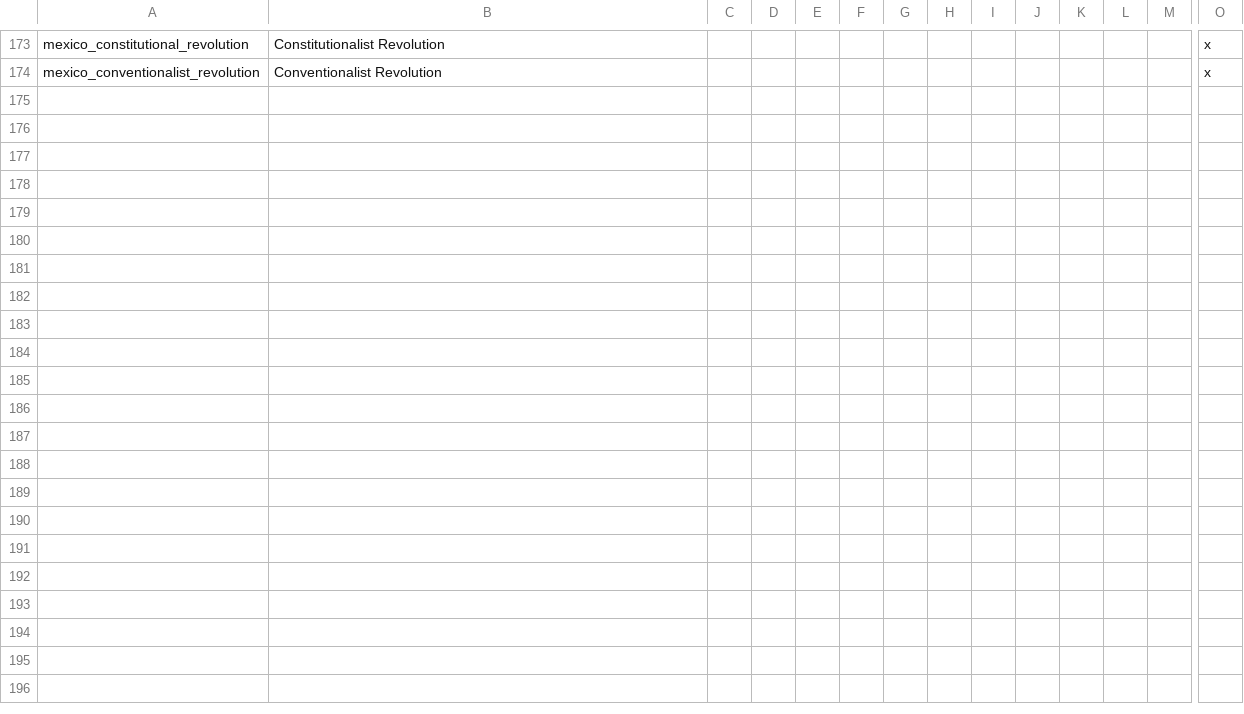
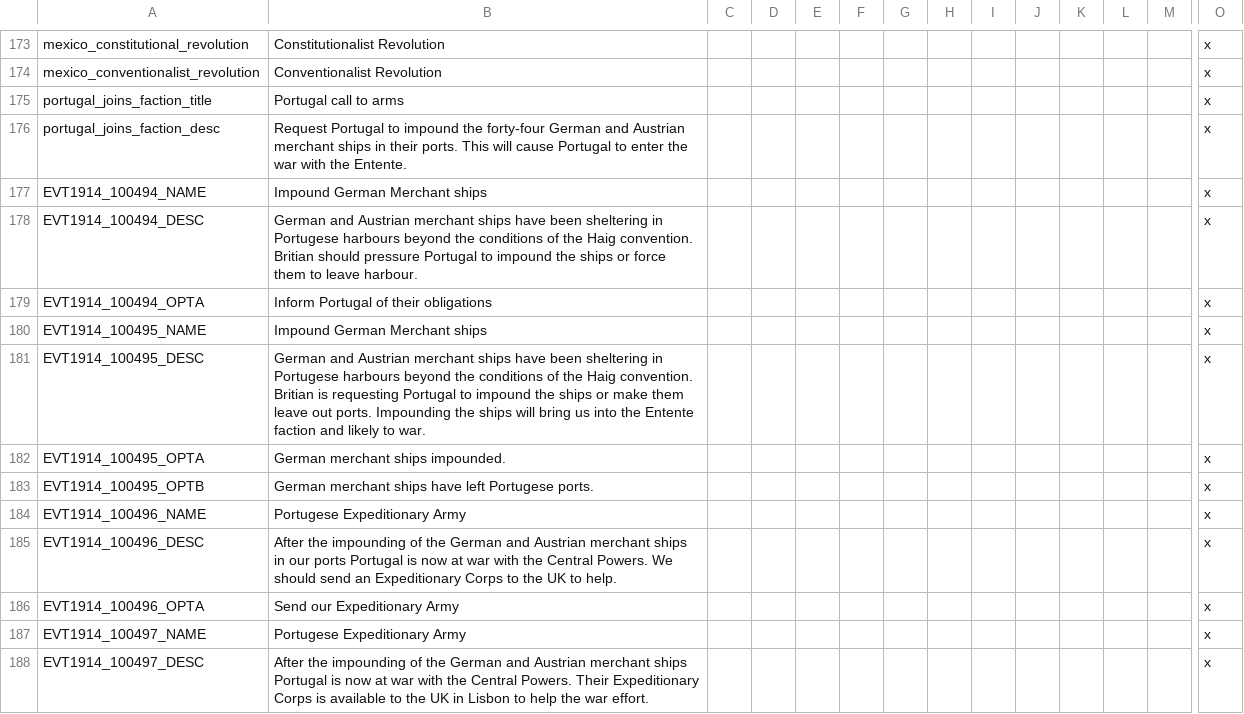
Before and after one commit to dthird3/ww1tfh, a CSV file: localisation/WW1events-Mexico.csv, drawn as a sheet; only a part is shown, gaps mark what is left out; rows hold the shown columns only; the diff names each change by its address in the sheet, - before the commit and + after, or states it on an @@ line.

```diff
--- a/localisation/WW1events-Mexico.csv
+++ b/localisation/WW1events-Mexico.csv
+row 175: portugal_joins_faction_title | Portugal call to arms |  |  |  |  |  |  |  |  |  |  |  | x
+row 176: portugal_joins_faction_desc | Request Portugal to impound the forty-four German and Austrian merchant ships in their ports. This will cause Portugal to enter the war with the Entente. |  |  |  |  |  |  |  |  |  |  |  | x
+row 177: EVT1914_100494_NAME | Impound German Merchant ships |  |  |  |  |  |  |  |  |  |  |  | x
+row 178: EVT1914_100494_DESC | German and Austrian merchant ships have been sheltering in Portugese harbours beyond the conditions of the Haig convention. Britian should pressure Portugal to impound the ships or force them to leave harbour. |  |  |  |  |  |  |  |  |  |  |  | x
+row 179: EVT1914_100494_OPTA | Inform Portugal of their obligations |  |  |  |  |  |  |  |  |  |  |  | x
+row 180: EVT1914_100495_NAME | Impound German Merchant ships |  |  |  |  |  |  |  |  |  |  |  | x
+row 181: EVT1914_100495_DESC | German and Austrian merchant ships have been sheltering in Portugese harbours beyond the conditions of the Haig convention. Britian is requesting Portugal to impound the ships or make them leave out ports. Impounding the ships will bring us into the Entente faction and likely to war. |  |  |  |  |  |  |  |  |  |  |  | x
+row 182: EVT1914_100495_OPTA | German merchant ships impounded. |  |  |  |  |  |  |  |  |  |  |  | x
+row 183: EVT1914_100495_OPTB | German merchant ships have left Portugese ports. |  |  |  |  |  |  |  |  |  |  |  | x
+row 184: EVT1914_100496_NAME | Portugese Expeditionary Army |  |  |  |  |  |  |  |  |  |  |  | x
+row 185: EVT1914_100496_DESC | After the impounding of the German and Austrian merchant ships in our ports Portugal is now at war with the Central Powers. We should send an Expeditionary Corps to the UK to help. |  |  |  |  |  |  |  |  |  |  |  | x
+row 186: EVT1914_100496_OPTA | Send our Expeditionary Army |  |  |  |  |  |  |  |  |  |  |  | x
+row 187: EVT1914_100497_NAME | Portugese Expeditionary Army |  |  |  |  |  |  |  |  |  |  |  | x
+row 188: EVT1914_100497_DESC | After the impounding of the German and Austrian merchant ships Portugal is now at war with the Central Powers. Their Expeditionary Corps is available to the UK in Lisbon to help the war effort. |  |  |  |  |  |  |  |  |  |  |  | x
```
Also changed, not shown: zzz_tools/Audax.Validator/Data/EventInfo.csv, 16 other files.
